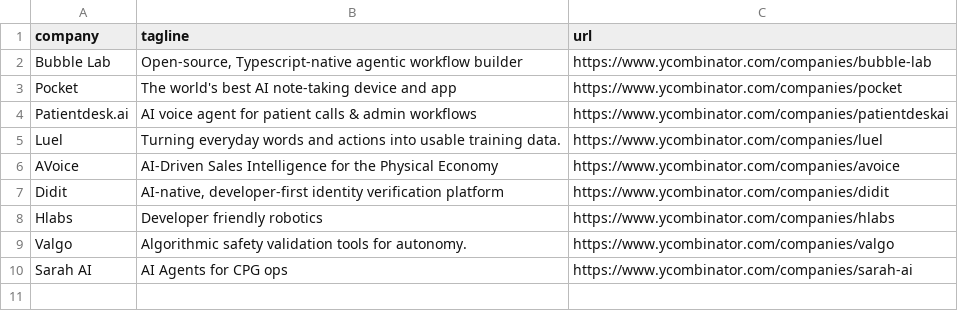
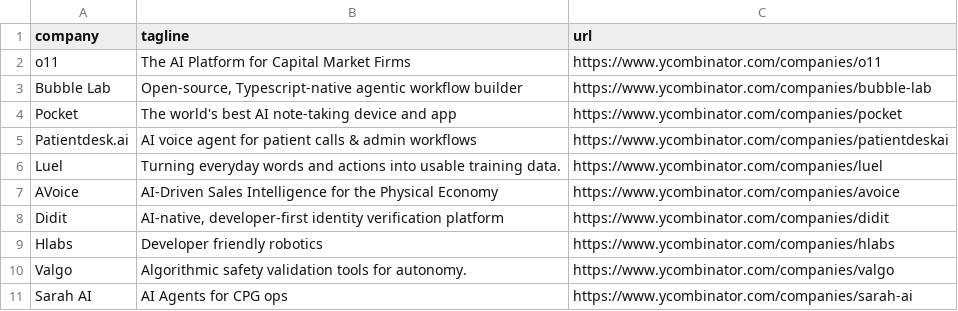
Before and after one commit to mcottle1/yc-updates, a CSV file: companies.csv, drawn as a sheet; the diff names each change by its address in the sheet, - before the commit and + after, or states it on an @@ line.

```diff
--- a/companies.csv
+++ b/companies.csv
+row 2: o11 | The AI Platform for Capital Market Firms | https://www.ycombinator.com/companies/o11
```
